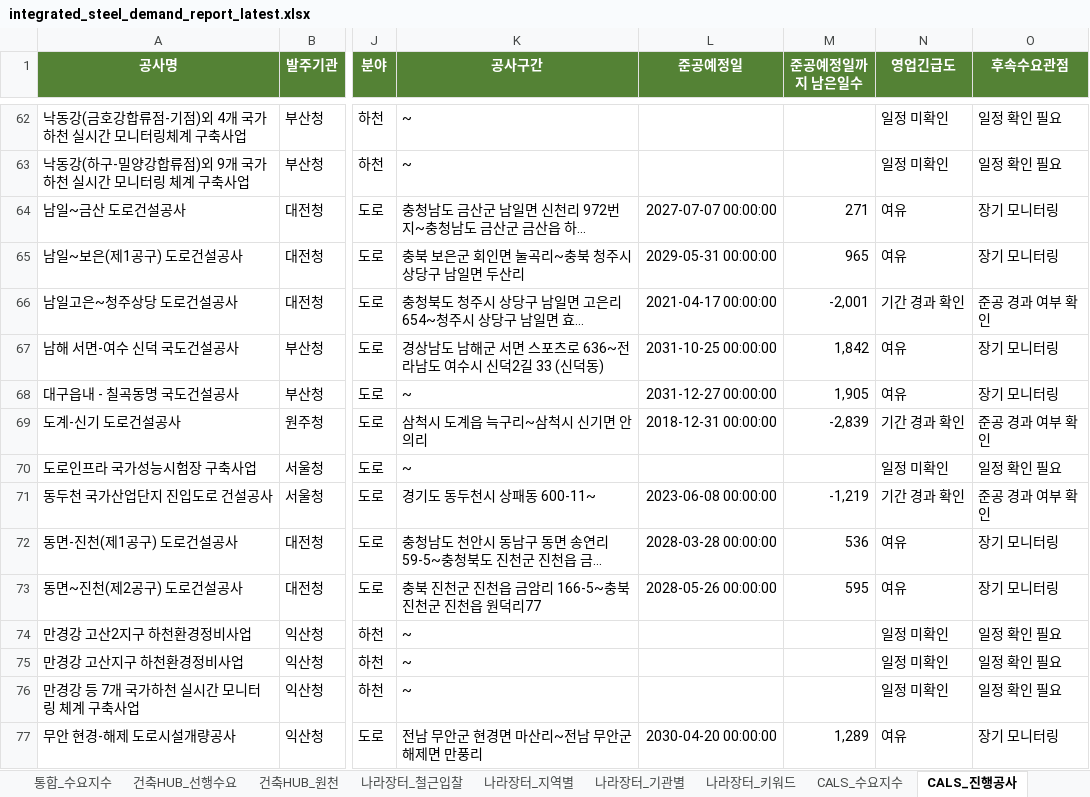
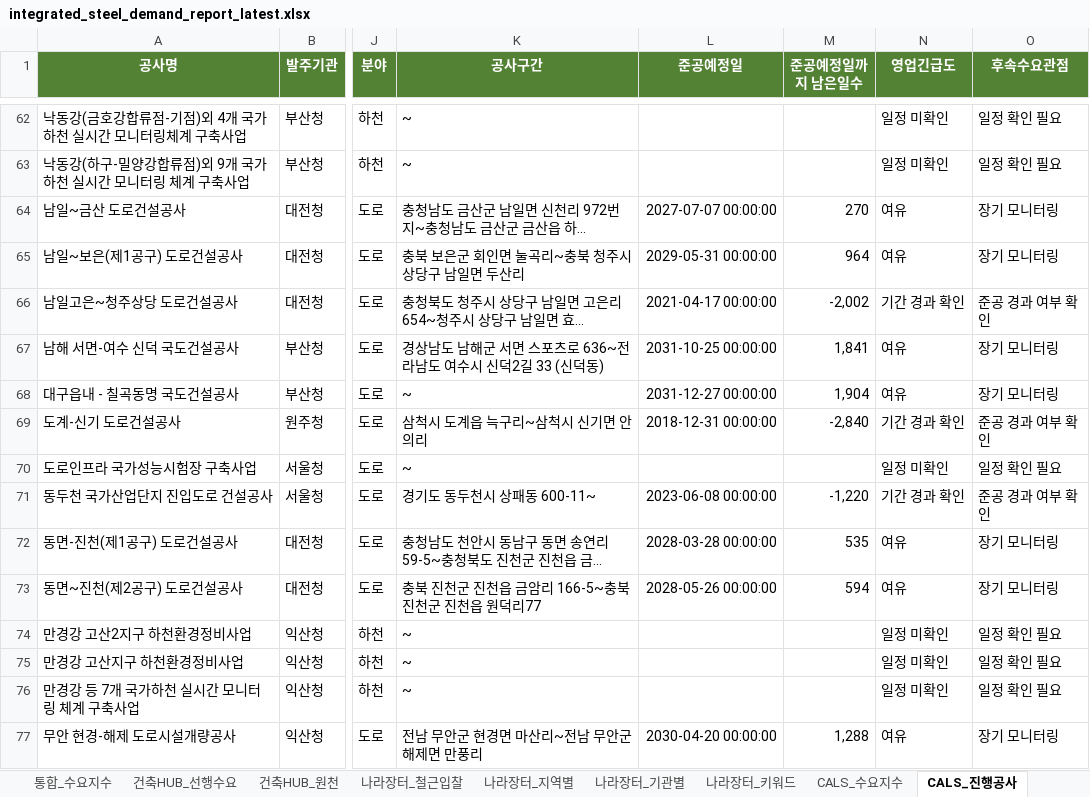
Before and after one commit to Ronaldooh123/steel-demand-report, an Excel workbook: data/processed/integrated_steel_demand_report_latest.xlsx, sheet CALS_진행공사, drawn as a sheet; only a part is shown, gaps mark what is left out; long unchanged cells end in …; values as stored, in another font and other column widths than the file's, no borders; conditional formats not drawn; the diff covers the shown part only; the diff names each change by its address in the sheet, - before the commit and + after, or states it on an @@ line.

```diff
--- a/data/processed/integrated_steel_demand_report_latest.xlsx (sheet CALS_진행공사)
+++ b/data/processed/integrated_steel_demand_report_latest.xlsx (sheet CALS_진행공사)
-M64 (준공예정일까지 남은일수): 271
+M64 (준공예정일까지 남은일수): 270
-M65 (준공예정일까지 남은일수): 965
+M65 (준공예정일까지 남은일수): 964
-M66 (준공예정일까지 남은일수): -2,001
+M66 (준공예정일까지 남은일수): -2,002
-M67 (준공예정일까지 남은일수): 1,842
+M67 (준공예정일까지 남은일수): 1,841
-M68 (준공예정일까지 남은일수): 1,905
+M68 (준공예정일까지 남은일수): 1,904
-M69 (준공예정일까지 남은일수): -2,839
+M69 (준공예정일까지 남은일수): -2,840
-M71 (준공예정일까지 남은일수): -1,219
+M71 (준공예정일까지 남은일수): -1,220
-M72 (준공예정일까지 남은일수): 536
+M72 (준공예정일까지 남은일수): 535
-M73 (준공예정일까지 남은일수): 595
+M73 (준공예정일까지 남은일수): 594
-M77 (준공예정일까지 남은일수): 1,289
+M77 (준공예정일까지 남은일수): 1,288
```
Also changed, not shown: 80 edited cells elsewhere in this sheet, sheet 건축HUB_원천, sheet 나라장터_전체입찰, sheet 나라장터_철근입찰, sheet 통합_수요지수, sheet 건축HUB_선행수요, sheet 나라장터_기관별, 3 more sheets.
